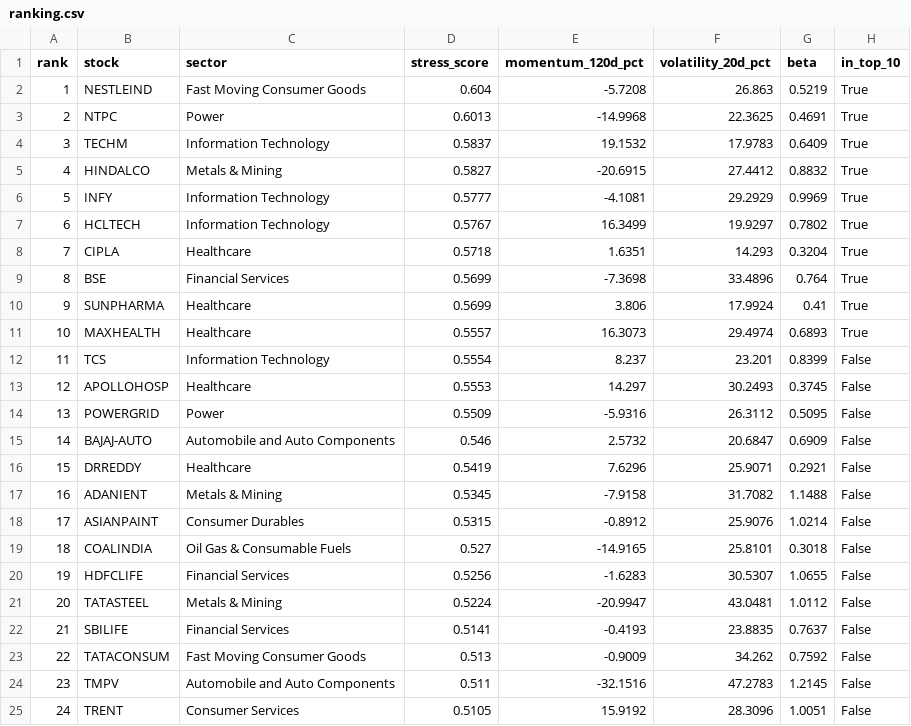
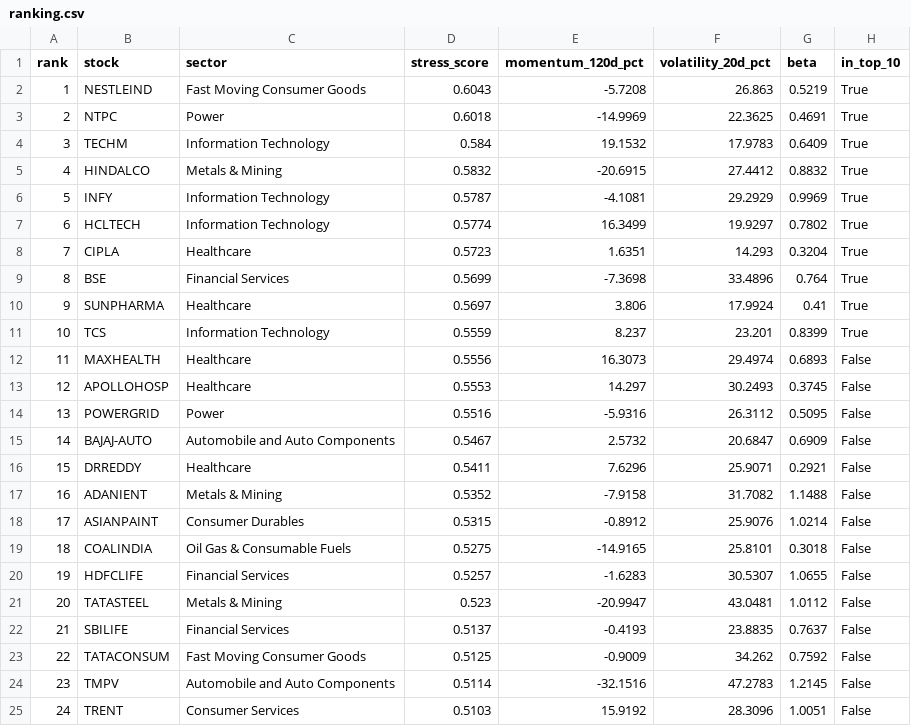
Before and after one commit to Vanshlikestocode/volselect, a CSV file: live/ranking.csv, drawn as a sheet; only a part is shown; the diff covers the shown part only.

```diff
--- a/live/ranking.csv
+++ b/live/ranking.csv
@@ -1,25 +1,25 @@
 rank,stock,sector,stress_score,momentum_120d_pct,volatility_20d_pct,beta,in_top_10
-1,NESTLEIND,Fast Moving Consumer Goods,0.604,-5.7208,26.863,0.5219,True
-2,NTPC,Power,0.6013,-14.9968,22.3625,0.4691,True
-3,TECHM,Information Technology,0.5837,19.1532,17.9783,0.6409,True
-4,HINDALCO,Metals & Mining,0.5827,-20.6915,27.4412,0.8832,True
-5,INFY,Information Technology,0.5777,-4.1081,29.2929,0.9969,True
-6,HCLTECH,Information Technology,0.5767,16.3499,19.9297,0.7802,True
-7,CIPLA,Healthcare,0.5718,1.6351,14.293,0.3204,True
+1,NESTLEIND,Fast Moving Consumer Goods,0.6043,-5.7208,26.863,0.5219,True
+2,NTPC,Power,0.6018,-14.9969,22.3625,0.4691,True
+3,TECHM,Information Technology,0.584,19.1532,17.9783,0.6409,True
+4,HINDALCO,Metals & Mining,0.5832,-20.6915,27.4412,0.8832,True
+5,INFY,Information Technology,0.5787,-4.1081,29.2929,0.9969,True
+6,HCLTECH,Information Technology,0.5774,16.3499,19.9297,0.7802,True
+7,CIPLA,Healthcare,0.5723,1.6351,14.293,0.3204,True
 8,BSE,Financial Services,0.5699,-7.3698,33.4896,0.764,True
-9,SUNPHARMA,Healthcare,0.5699,3.806,17.9924,0.41,True
-10,MAXHEALTH,Healthcare,0.5557,16.3073,29.4974,0.6893,True
-11,TCS,Information Technology,0.5554,8.237,23.201,0.8399,False
+9,SUNPHARMA,Healthcare,0.5697,3.806,17.9924,0.41,True
+10,TCS,Information Technology,0.5559,8.237,23.201,0.8399,True
+11,MAXHEALTH,Healthcare,0.5556,16.3073,29.4974,0.6893,False
 12,APOLLOHOSP,Healthcare,0.5553,14.297,30.2493,0.3745,False
-13,POWERGRID,Power,0.5509,-5.9316,26.3112,0.5095,False
-14,BAJAJ-AUTO,Automobile and Auto Components,0.546,2.5732,20.6847,0.6909,False
-15,DRREDDY,Healthcare,0.5419,7.6296,25.9071,0.2921,False
-16,ADANIENT,Metals & Mining,0.5345,-7.9158,31.7082,1.1488,False
+13,POWERGRID,Power,0.5516,-5.9316,26.3112,0.5095,False
+14,BAJAJ-AUTO,Automobile and Auto Components,0.5467,2.5732,20.6847,0.6909,False
+15,DRREDDY,Healthcare,0.5411,7.6296,25.9071,0.2921,False
+16,ADANIENT,Metals & Mining,0.5352,-7.9158,31.7082,1.1488,False
 17,ASIANPAINT,Consumer Durables,0.5315,-0.8912,25.9076,1.0214,False
-18,COALINDIA,Oil Gas & Consumable Fuels,0.527,-14.9165,25.8101,0.3018,False
-19,HDFCLIFE,Financial Services,0.5256,-1.6283,30.5307,1.0655,False
-20,TATASTEEL,Metals & Mining,0.5224,-20.9947,43.0481,1.0112,False
-21,SBILIFE,Financial Services,0.5141,-0.4193,23.8835,0.7637,False
-22,TATACONSUM,Fast Moving Consumer Goods,0.513,-0.9009,34.262,0.7592,False
-23,TMPV,Automobile and Auto Components,0.511,-32.1516,47.2783,1.2145,False
-24,TRENT,Consumer Services,0.5105,15.9192,28.3096,1.0051,False
+18,COALINDIA,Oil Gas & Consumable Fuels,0.5275,-14.9165,25.8101,0.3018,False
+19,HDFCLIFE,Financial Services,0.5257,-1.6283,30.5307,1.0655,False
+20,TATASTEEL,Metals & Mining,0.523,-20.9947,43.0481,1.0112,False
+21,SBILIFE,Financial Services,0.5137,-0.4193,23.8835,0.7637,False
+22,TATACONSUM,Fast Moving Consumer Goods,0.5125,-0.9009,34.262,0.7592,False
+23,TMPV,Automobile and Auto Components,0.5114,-32.1516,47.2783,1.2145,False
+24,TRENT,Consumer Services,0.5103,15.9192,28.3096,1.0051,False
```
Also changed, not shown: 23 edited cells elsewhere in this file, 2 other files.
